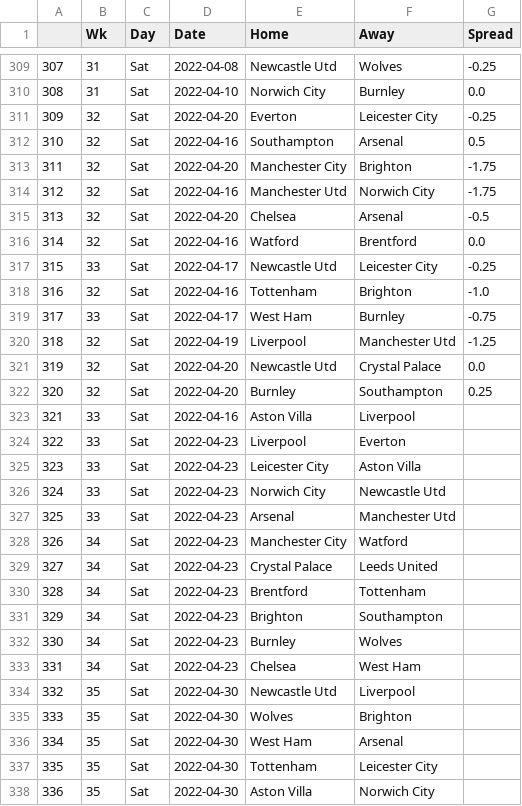
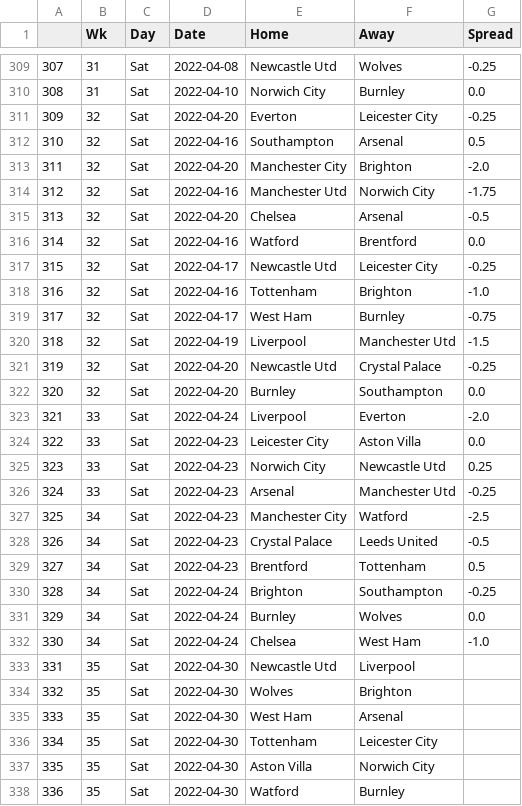
Before and after one commit to ZeNoonan/premier_league, a CSV file: premier_league_odds.csv, drawn as a sheet; only a part is shown, gaps mark what is left out; the shorter side is filled out with more unchanged rows; removed rows and columns are numbered as before the commit, all else as after; the diff names each change by its address in the sheet, - before the commit and + after, or states it on an @@ line.

```diff
--- a/premier_league_odds.csv
+++ b/premier_league_odds.csv
-G313 (Spread): -1.75
+G313 (Spread): -2.0
-B317 (Wk): 33
+B317 (Wk): 32
-B319 (Wk): 33
+B319 (Wk): 32
-G320 (Spread): -1.25
+G320 (Spread): -1.5
-G321 (Spread): 0.0
+G321 (Spread): -0.25
-G322 (Spread): 0.25
+G322 (Spread): 0.0
-row 323: 321 | 33 | Sat | 2022-04-16 | Aston Villa | Liverpool
@@ column A renumbered from row 323 down @@
-D323 (Date): 2022-04-23
+D323 (Date): 2022-04-24
-G323 (Spread): (empty)
+G323 (Spread): -2.0
-G324 (Spread): (empty)
+G324 (Spread): 0.0
-G325 (Spread): (empty)
+G325 (Spread): 0.25
-G326 (Spread): (empty)
+G326 (Spread): -0.25
-G327 (Spread): (empty)
+G327 (Spread): -2.5
-G328 (Spread): (empty)
+G328 (Spread): -0.5
-G329 (Spread): (empty)
+G329 (Spread): 0.5
-D330:D332 (Date): 2022-04-23
+D330:D332 (Date): 2022-04-24
-G330 (Spread): (empty)
+G330 (Spread): -0.25
-G331 (Spread): (empty)
+G331 (Spread): 0.0
-G332 (Spread): (empty)
+G332 (Spread): -1.0
```
Also changed, not shown: la_liga.csv, scores.csv, 5 other files.
